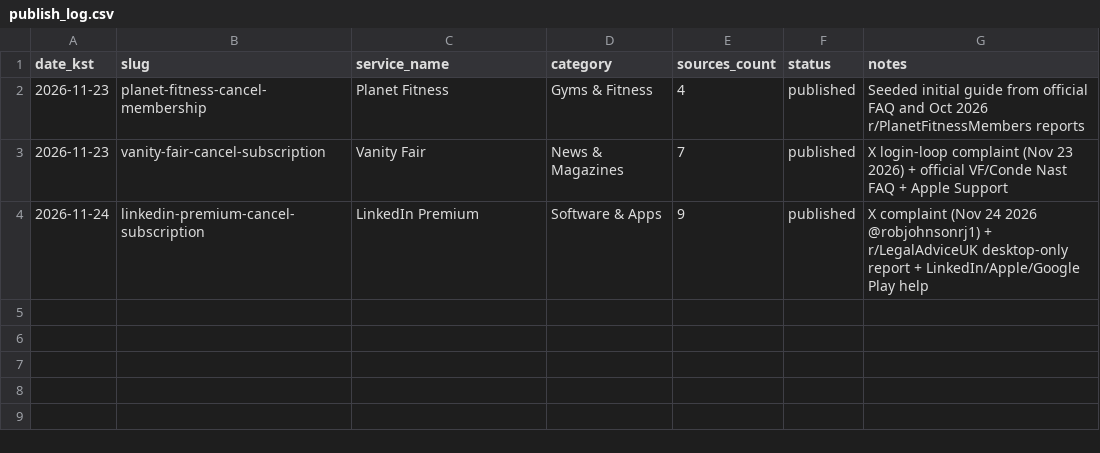
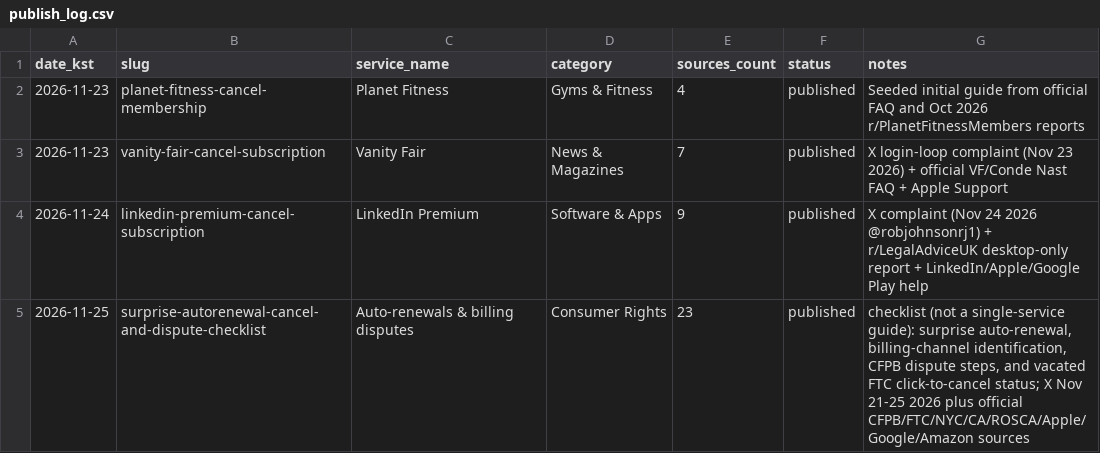
Before and after one commit to DongWook482/cancelpath, a CSV file: publish_log.csv, drawn as a sheet.

Commit message:
Publish 2026-11-25 checklist: surprise auto-renewal cancel and dispute

```diff
--- a/publish_log.csv
+++ b/publish_log.csv
@@ -4 +4,2 @@ date_kst,slug,service_name,category,sources_count,status,notes
 2026-11-24,linkedin-premium-cancel-subscription,LinkedIn Premium,Software & Apps,9,published,X complaint (Nov 24 2026 @robjohnsonrj1) + r/LegalAdviceUK desktop-only report + LinkedIn/Apple/Google Play help
+2026-11-25,surprise-autorenewal-cancel-and-dispute-checklist,Auto-renewals & billing disputes,Consumer Rights,23,published,"checklist (not a single-service guide): surprise auto-renewal, billing-channel identification, CFPB dispute steps, and vacated FTC click-to-cancel status; X Nov 21-25 2026 plus official CFPB/FTC/NYC/CA/ROSCA/Apple/Google/Amazon sources"
```
Also changed, not shown: 11 other files.
